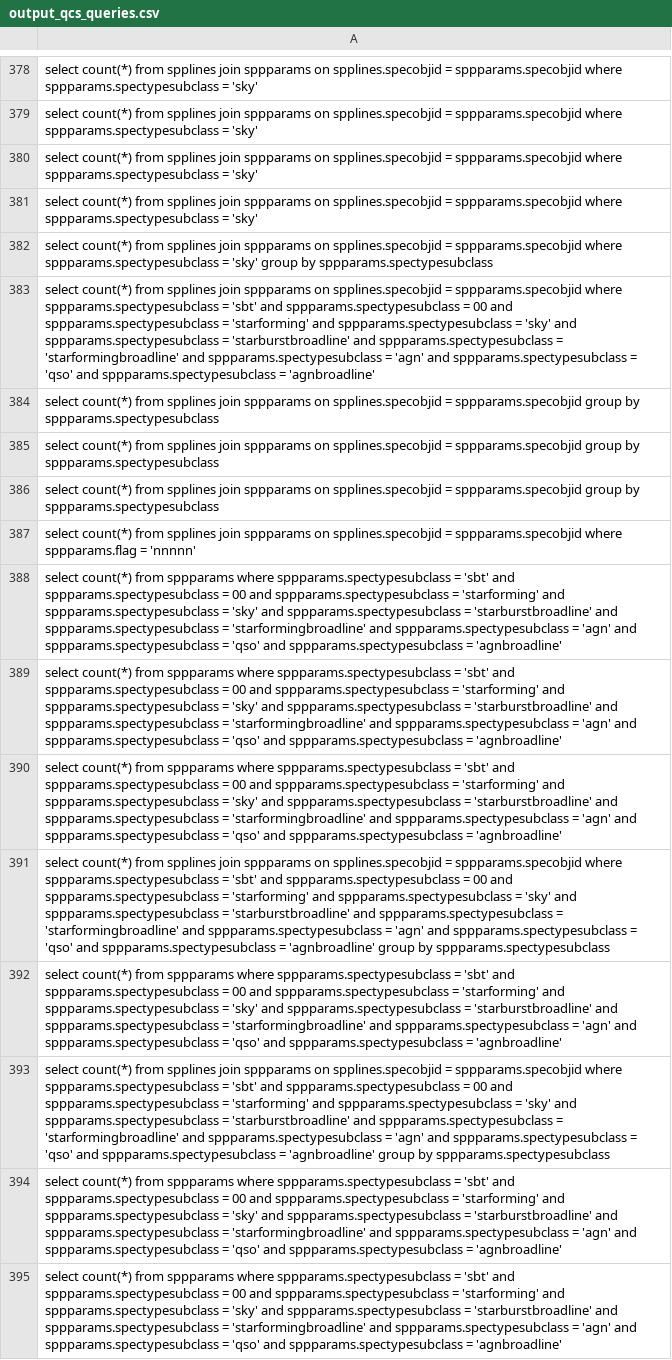
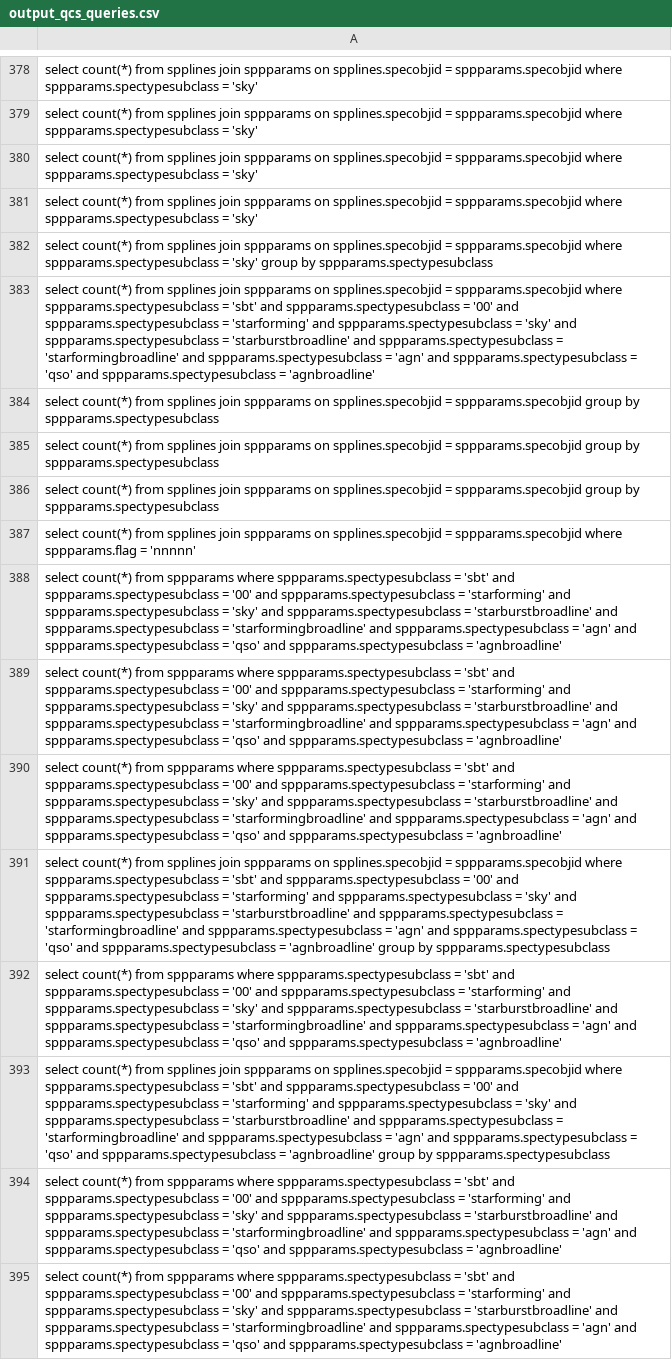
Before and after one commit to TxEddy/2IMC00_thesis_benchmark, a CSV file: output_qcs_queries.csv, drawn as a sheet; only a part is shown, gaps mark what is left out; the diff covers the shown part only; the diff names each change by its address in the sheet, - before the commit and + after, or states it on an @@ line.

```diff
--- a/output_qcs_queries.csv
+++ b/output_qcs_queries.csv
-A383: …sppparams.spectypesubclass = 00 and sppparams.spectypesubclass…
+A383: …sppparams.spectypesubclass = '00' and sppparams.spectypesubclass…
-A388:A390: …sppparams.spectypesubclass = 00 and sppparams.spectypesubclass…
+A388:A390: …sppparams.spectypesubclass = '00' and sppparams.spectypesubclass…
-A391: …sppparams.spectypesubclass = 00 and sppparams.spectypesubclass…
+A391: …sppparams.spectypesubclass = '00' and sppparams.spectypesubclass…
-A392: …sppparams.spectypesubclass = 00 and sppparams.spectypesubclass…
+A392: …sppparams.spectypesubclass = '00' and sppparams.spectypesubclass…
-A393: …sppparams.spectypesubclass = 00 and sppparams.spectypesubclass…
+A393: …sppparams.spectypesubclass = '00' and sppparams.spectypesubclass…
-A394:A395: …sppparams.spectypesubclass = 00 and sppparams.spectypesubclass…
+A394:A395: …sppparams.spectypesubclass = '00' and sppparams.spectypesubclass…
```
Also changed, not shown: 37 edited cells elsewhere in this file, 2 other files.
